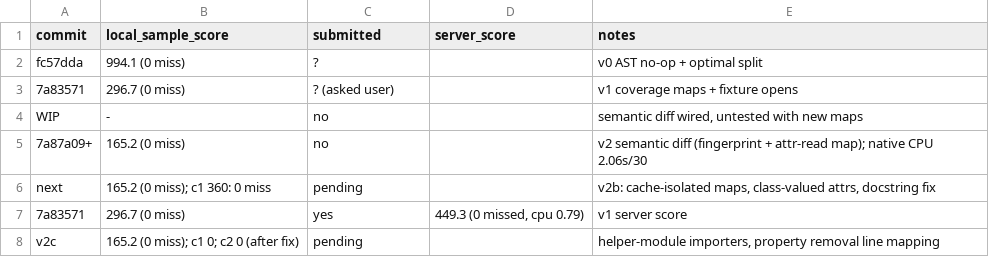
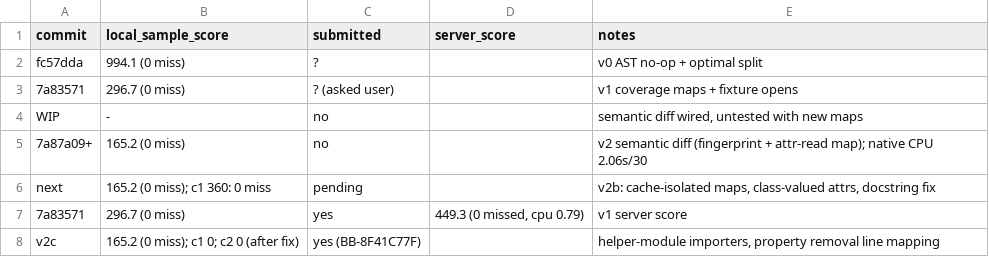
Before and after one commit to viktor-lorentz/blast-radius, a TSV file: results.tsv, drawn as a sheet.

```diff
--- a/results.tsv
+++ b/results.tsv
@@ -7,2 +7,2 @@ next	165.2 (0 miss); c1 360: 0 miss	pending		v2b: cache-isolated maps, class-val
 7a83571	296.7 (0 miss)	yes	449.3 (0 missed, cpu 0.79)	v1 server score
-v2c	165.2 (0 miss); c1 0; c2 0 (after fix)	pending		helper-module importers, property removal line mapping
+v2c	165.2 (0 miss); c1 0; c2 0 (after fix)	yes (BB-8F41C77F)		helper-module importers, property removal line mapping
```
